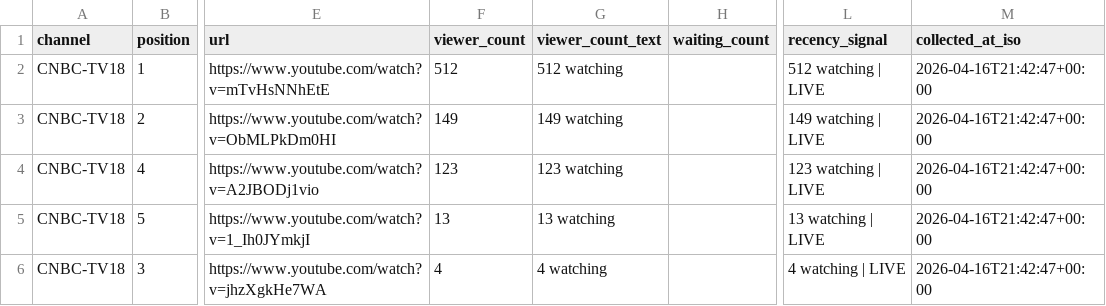
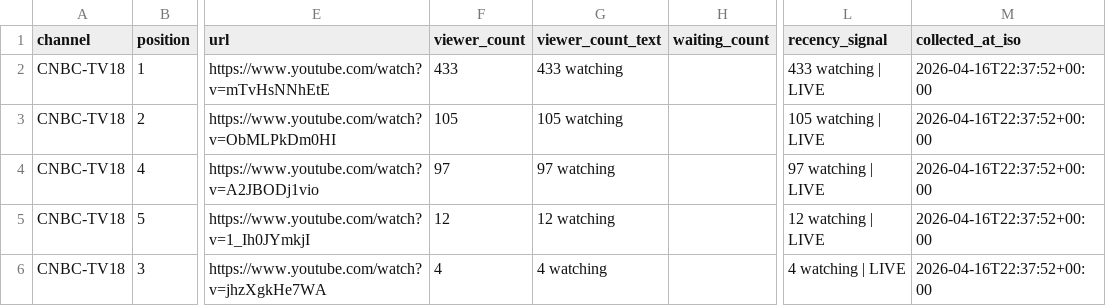
Before and after one commit to ishaangera-wq/YTTrackpu, a CSV file: cnbc_tv18_streams.csv, drawn as a sheet; only a part is shown, gaps mark what is left out; the diff covers the shown part only; the diff names each change by its address in the sheet, - before the commit and + after, or states it on an @@ line.

```diff
--- a/cnbc_tv18_streams.csv
+++ b/cnbc_tv18_streams.csv
-F2 (viewer_count): 512
+F2 (viewer_count): 433
-G2 (viewer_count_text): 512 watching
+G2 (viewer_count_text): 433 watching
-L2 (recency_signal): 512 watching | LIVE
+L2 (recency_signal): 433 watching | LIVE
-M2:M6 (collected_at_iso): 2026-04-16T21:42:47+00:00
+M2:M6 (collected_at_iso): 2026-04-16T22:37:52+00:00
-F3 (viewer_count): 149
+F3 (viewer_count): 105
-G3 (viewer_count_text): 149 watching
+G3 (viewer_count_text): 105 watching
-L3 (recency_signal): 149 watching | LIVE
+L3 (recency_signal): 105 watching | LIVE
-F4 (viewer_count): 123
+F4 (viewer_count): 97
-G4 (viewer_count_text): 123 watching
+G4 (viewer_count_text): 97 watching
-L4 (recency_signal): 123 watching | LIVE
+L4 (recency_signal): 97 watching | LIVE
-F5 (viewer_count): 13
+F5 (viewer_count): 12
-G5 (viewer_count_text): 13 watching
+G5 (viewer_count_text): 12 watching
-L5 (recency_signal): 13 watching | LIVE
+L5 (recency_signal): 12 watching | LIVE
```
Also changed, not shown: 1 added row, 1 removed row and 45 edited cells elsewhere in this file, 2 other files.
